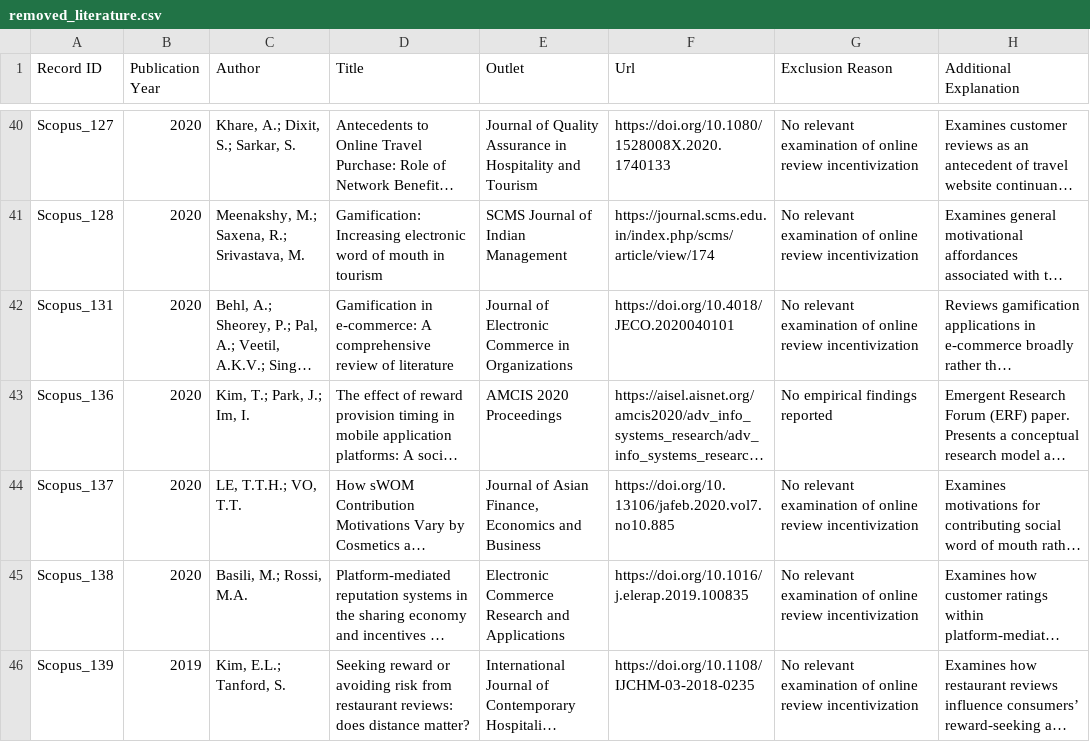
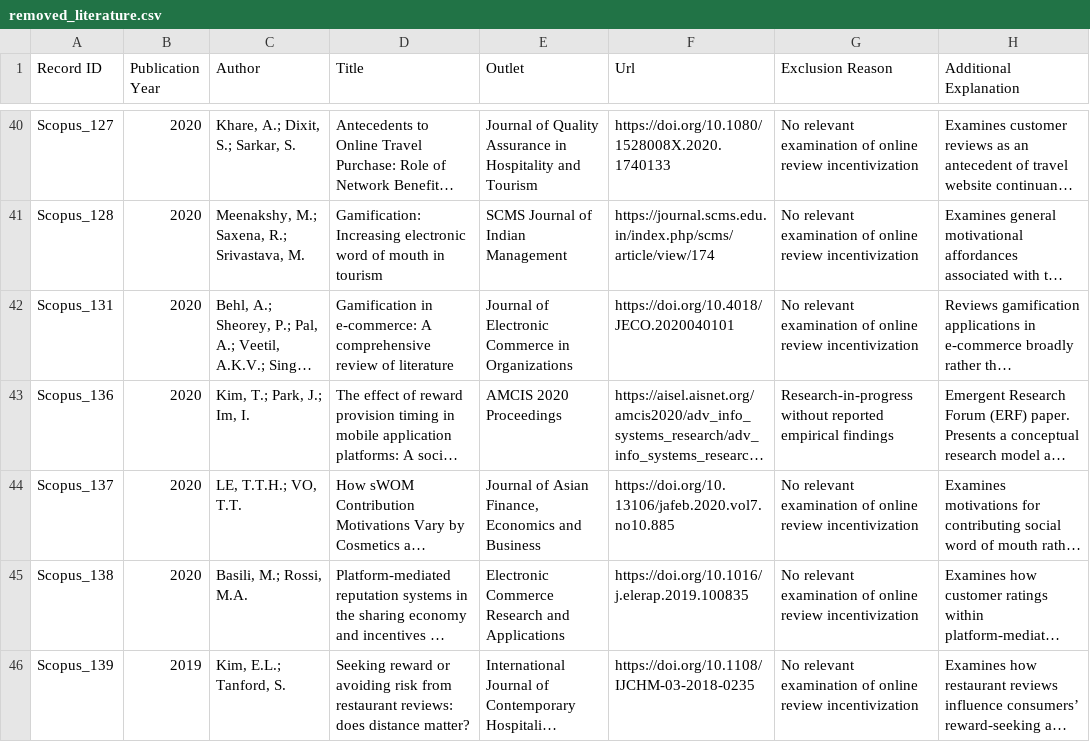
Before and after one commit to Incentivized-Online-Reviews-SLR/Supplemental-Material-for-Incentivizing-Online-Reviews-A-Framework-and-Systematic-Literature-Review, a CSV file: removed_literature.csv, drawn as a sheet; only a part is shown, gaps mark what is left out; long unchanged cells end in …; the diff names each change by its address in the sheet, - before the commit and + after, or states it on an @@ line.

Commit message:
removed literature

```diff
--- a/removed_literature.csv
+++ b/removed_literature.csv
-G43 (Exclusion Reason): No empirical findings reported
+G43 (Exclusion Reason): Research-in-progress without reported empirical findings
```
